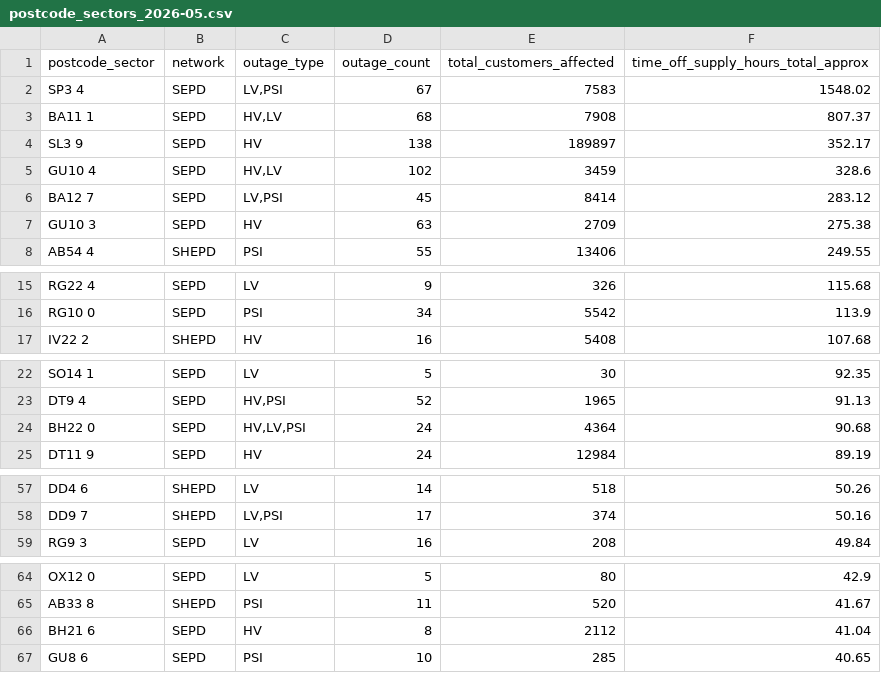
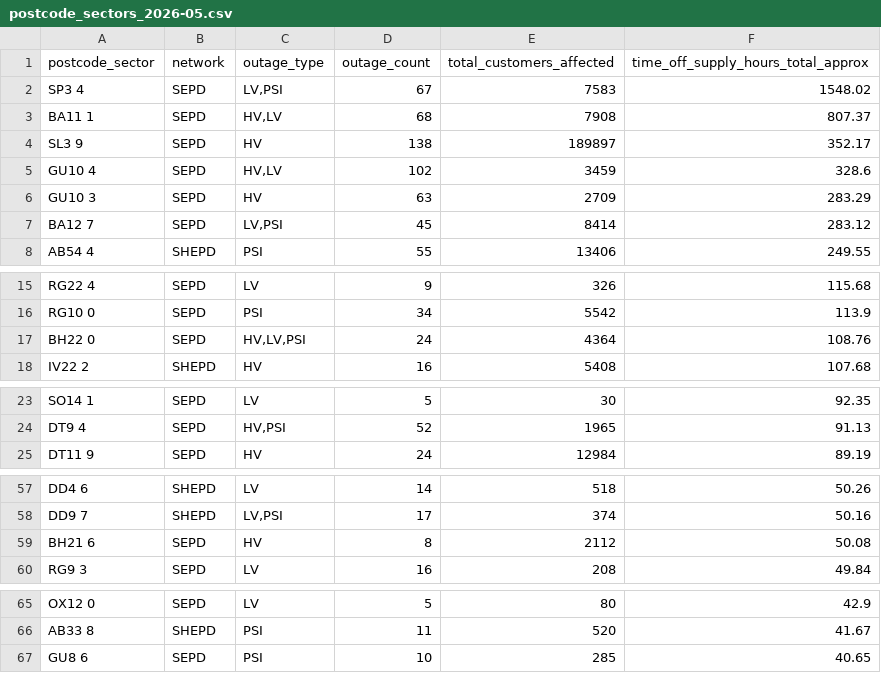
Before and after one commit to hatch-sse/powercuts-mvp, a CSV file: data/exports/sectors/postcode_sectors_2026-05.csv, drawn as a sheet; only a part is shown, gaps mark what is left out; the diff covers the shown part only.

```diff
--- a/data/exports/sectors/postcode_sectors_2026-05.csv
+++ b/data/exports/sectors/postcode_sectors_2026-05.csv
@@ -5,4 +5,4 @@ SL3 9,SEPD,HV,138,189897,352.17
 GU10 4,SEPD,"HV,LV",102,3459,328.6
+GU10 3,SEPD,HV,63,2709,283.29
 BA12 7,SEPD,"LV,PSI",45,8414,283.12
-GU10 3,SEPD,HV,63,2709,275.38
 AB54 4,SHEPD,PSI,55,13406,249.55
@@ -16,2 +16,3 @@ RG22 4,SEPD,LV,9,326,115.68
 RG10 0,SEPD,PSI,34,5542,113.9
+BH22 0,SEPD,"HV,LV,PSI",24,4364,108.76
 IV22 2,SHEPD,HV,16,5408,107.68
@@ -23,3 +24,2 @@ SO14 1,SEPD,LV,5,30,92.35
 DT9 4,SEPD,"HV,PSI",52,1965,91.13
-BH22 0,SEPD,"HV,LV,PSI",24,4364,90.68
 DT11 9,SEPD,HV,24,12984,89.19
@@ -58,2 +58,3 @@ DD4 6,SHEPD,LV,14,518,50.26
 DD9 7,SHEPD,"LV,PSI",17,374,50.16
+BH21 6,SEPD,HV,8,2112,50.08
 RG9 3,SEPD,LV,16,208,49.84
@@ -65,3 +66,2 @@ OX12 0,SEPD,LV,5,80,42.9
 AB33 8,SHEPD,PSI,11,520,41.67
-BH21 6,SEPD,HV,8,2112,41.04
 GU8 6,SEPD,PSI,10,285,40.65
```
Also changed, not shown: 6 added rows and 5 removed rows elsewhere in this file, data/exports/annual/postcodes_2026.csv, data/exports/annual/postcodes_current_year.csv, 9 other files.
